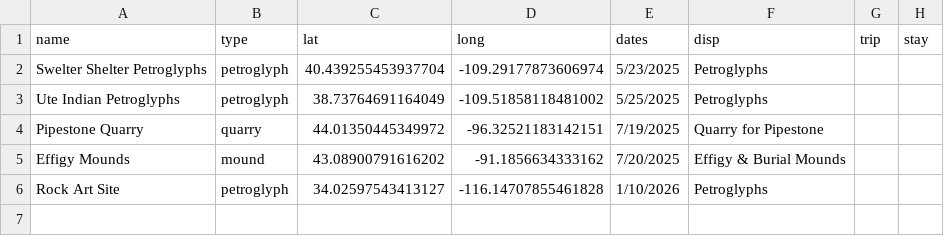
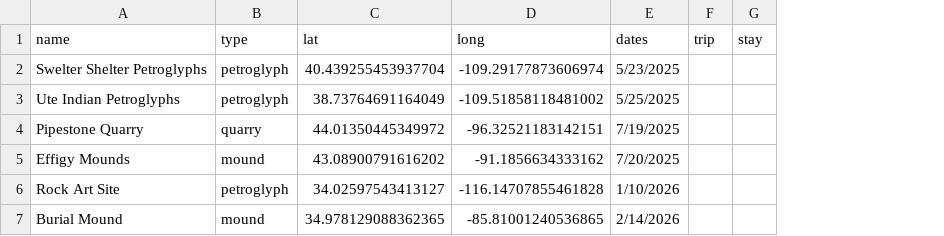
Before and after one commit to Tonypepproni/National-Park-Visitation, a CSV file: info/native_sites.csv, drawn as a sheet; removed rows and columns are numbered as before the commit, all else as after; the diff names each change by its address in the sheet, - before the commit and + after, or states it on an @@ line.

```diff
--- a/info/native_sites.csv
+++ b/info/native_sites.csv
-column F (disp), rows 2-6: Petroglyphs | Petroglyphs | Quarry for Pipestone | Effigy & Burial Mounds | Petroglyphs
+row 7: Burial Mound | mound | 34.978129088362365 | -85.81001240536865 | 2/14/2026
```
Also changed, not shown: info/parks.csv, 2 other files.
